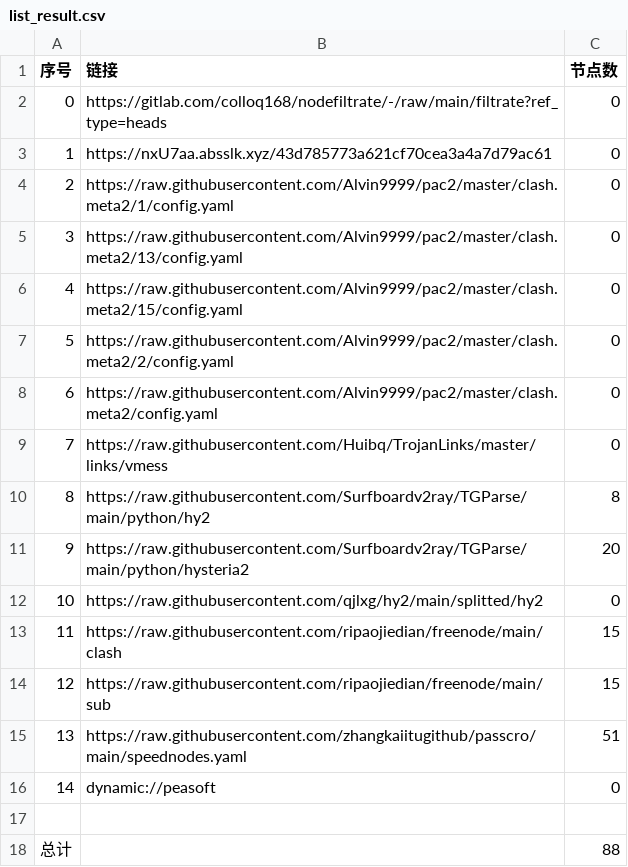
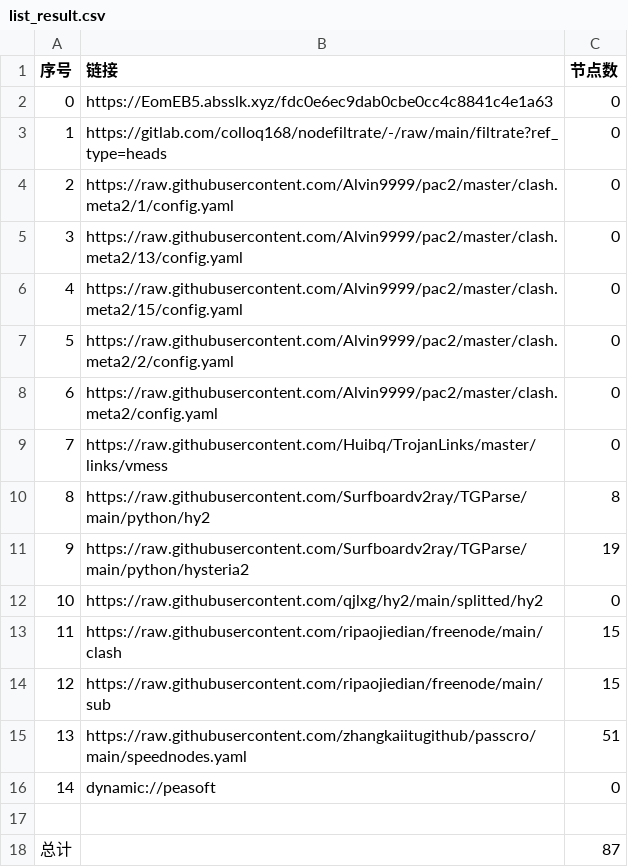
Before and after one commit to hanxiaochan/AutoMergePublicNodes, a CSV file: list_result.csv, drawn as a sheet.

```diff
--- a/list_result.csv
+++ b/list_result.csv
@@ -1,4 +1,4 @@
 序号,链接,节点数
-0,https://gitlab.com/colloq168/nodefiltrate/-/raw/main/filtrate?ref_type=heads,0
-1,https://nxU7aa.absslk.xyz/43d785773a621cf70cea3a4a7d79ac61,0
+0,https://EomEB5.absslk.xyz/fdc0e6ec9dab0cbe0cc4c8841c4e1a63,0
+1,https://gitlab.com/colloq168/nodefiltrate/-/raw/main/filtrate?ref_type=heads,0
 2,https://raw.githubusercontent.com/Alvin9999/pac2/master/clash.meta2/1/config.yaml,0
@@ -10,3 +10,3 @@
 8,https://raw.githubusercontent.com/Surfboardv2ray/TGParse/main/python/hy2,8
-9,https://raw.githubusercontent.com/Surfboardv2ray/TGParse/main/python/hysteria2,20
+9,https://raw.githubusercontent.com/Surfboardv2ray/TGParse/main/python/hysteria2,19
 10,https://raw.githubusercontent.com/qjlxg/hy2/main/splitted/hy2,0
@@ -17,2 +17,2 @@
 
-总计,,88
+总计,,87
```
Also changed, not shown: 6 other files.
